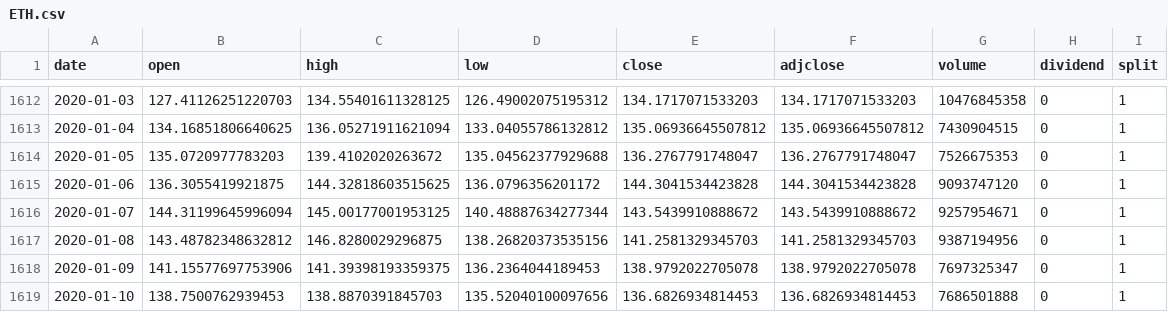
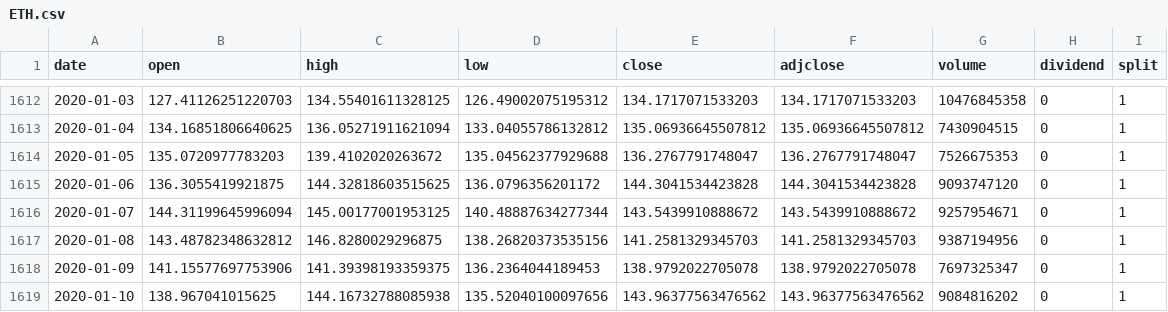
Before and after one commit to phyztech/Paradigm, a CSV file: Portfolio/Zipline/Asset Volatility/data/ETH.csv, drawn as a sheet; only a part is shown, gaps mark what is left out.

```diff
--- a/Portfolio/Zipline/Asset Volatility/data/ETH.csv
+++ b/Portfolio/Zipline/Asset Volatility/data/ETH.csv
@@ -1618,2 +1618,2 @@ date,open,high,low,close,adjclose,volume,dividend,split
 2020-01-09,141.15577697753906,141.39398193359375,136.2364044189453,138.9792022705078,138.9792022705078,7697325347,0,1
-2020-01-10,138.7500762939453,138.8870391845703,135.52040100097656,136.6826934814453,136.6826934814453,7686501888,0,1
+2020-01-10,138.967041015625,144.16732788085938,135.52040100097656,143.96377563476562,143.96377563476562,9084816202,0,1
```
Also changed, not shown: Portfolio/Zipline/Asset Volatility/data/BAT.csv, Portfolio/Zipline/Asset Volatility/data/BNB.csv, 9 other files.
